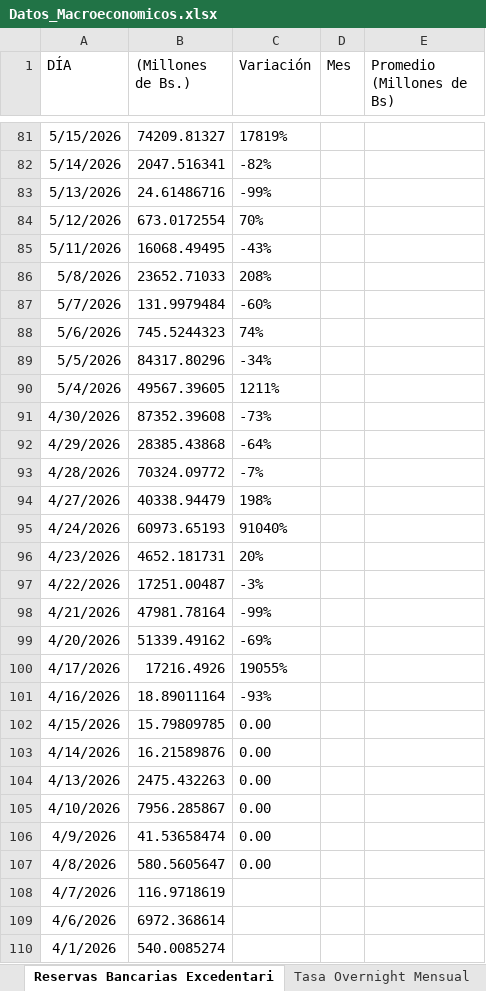
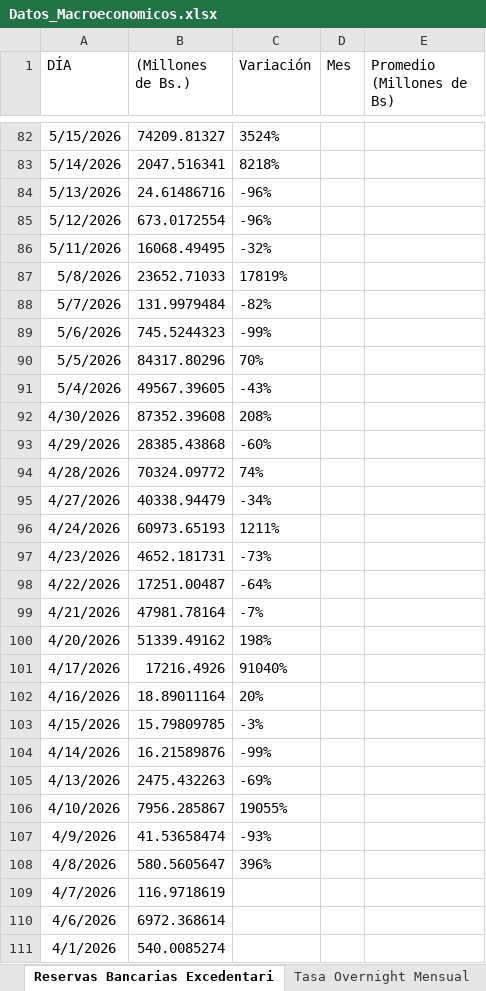
Before and after one commit to bfauairmonitor/Monitor-Nacional, an Excel workbook: Datos_Macroeconomicos.xlsx, sheet Reservas Bancarias Excedentari, drawn as a sheet; only a part is shown, gaps mark what is left out; values as stored, in another font and other column widths than the file's, no borders; addresses are those after the commit; the diff covers the shown part only; the diff names each change by its address in the sheet, - before the commit and + after, or states it on an @@ line.

Commit message:
Add files via upload

```diff
--- a/Datos_Macroeconomicos.xlsx (sheet Reservas Bancarias Excedentari)
+++ b/Datos_Macroeconomicos.xlsx (sheet Reservas Bancarias Excedentari)
-C82 (Variación): 17819%
+C82 (Variación): 3524%
-C83 (Variación): -82%
+C83 (Variación): 8218%
-C84 (Variación): -99%
+C84 (Variación): -96%
-C85 (Variación): 70%
+C85 (Variación): -96%
-C86 (Variación): -43%
+C86 (Variación): -32%
-C87 (Variación): 208%
+C87 (Variación): 17819%
-C88 (Variación): -60%
+C88 (Variación): -82%
-C89 (Variación): 74%
+C89 (Variación): -99%
-C90 (Variación): -34%
+C90 (Variación): 70%
-C91 (Variación): 1211%
+C91 (Variación): -43%
-C92 (Variación): -73%
+C92 (Variación): 208%
-C93 (Variación): -64%
+C93 (Variación): -60%
-C94 (Variación): -7%
+C94 (Variación): 74%
-C95 (Variación): 198%
+C95 (Variación): -34%
-C96 (Variación): 91040%
+C96 (Variación): 1211%
-C97 (Variación): 20%
+C97 (Variación): -73%
-C98 (Variación): -3%
+C98 (Variación): -64%
-C99 (Variación): -99%
+C99 (Variación): -7%
-C100 (Variación): -69%
+C100 (Variación): 198%
-C101 (Variación): 19055%
+C101 (Variación): 91040%
-C102 (Variación): -93%
+C102 (Variación): 20%
-C103 (Variación): 0.00
+C103 (Variación): -3%
-C104 (Variación): 0.00
+C104 (Variación): -99%
-C105 (Variación): 0.00
+C105 (Variación): -69%
-C106 (Variación): 0.00
+C106 (Variación): 19055%
-C107 (Variación): 0.00
+C107 (Variación): -93%
-C108 (Variación): 0.00
+C108 (Variación): 396%
```
Also changed, not shown: 1 added row and 95 edited cells elsewhere in this sheet, sheet Resev. Internacionales $, sheet Tasa Overnight Diaria.
